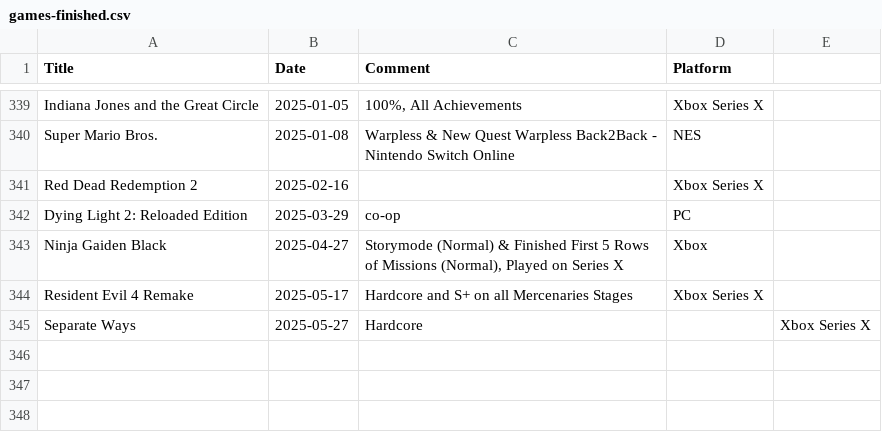
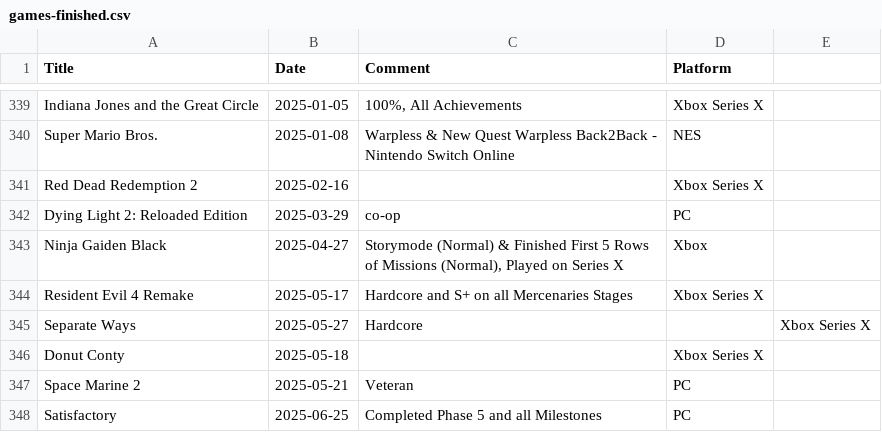
Before and after one commit to plantan/plantan.github.io, a CSV file: games-finished.csv, drawn as a sheet; only a part is shown, gaps mark what is left out.

Commit message:
Added a couple of games

```diff
--- a/games-finished.csv
+++ b/games-finished.csv
@@ -345 +345,4 @@ Resident Evil 4 Remake,2025-05-17,Hardcore and S+ on all Mercenaries Stages,Xbox
 Separate Ways,2025-05-27,Hardcore,,Xbox Series X
+Donut Conty,2025-05-18,,Xbox Series X
+Space Marine 2,2025-05-21,Veteran,PC
+Satisfactory,2025-06-25,Completed Phase 5 and all Milestones,PC
```
